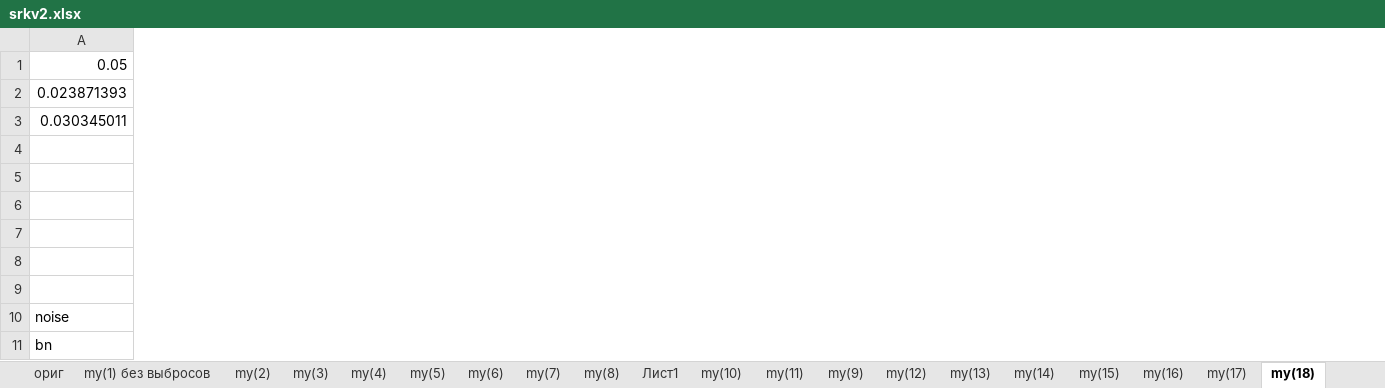
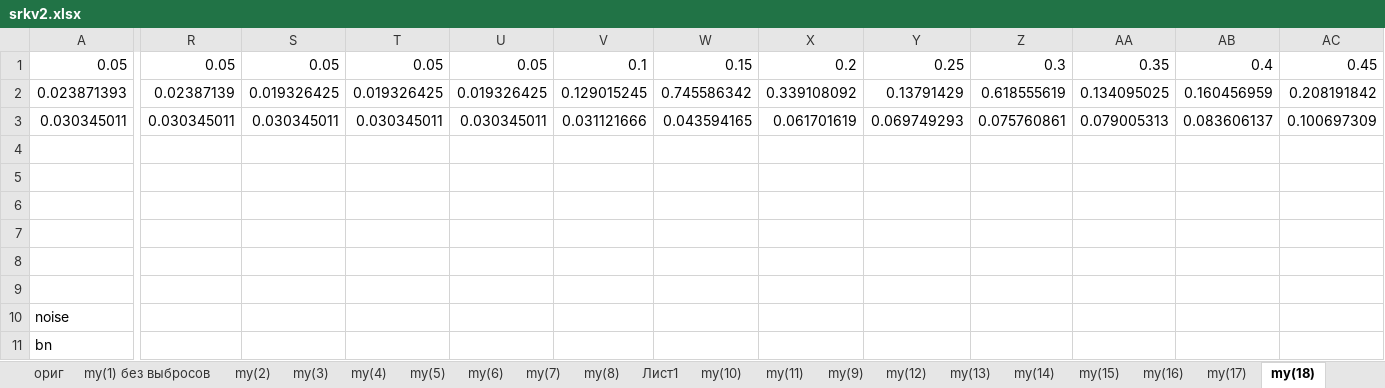
Before and after one commit to alekslob/dreams, an Excel workbook: srkv2.xlsx, sheet my(18), drawn as a sheet; only a part is shown, gaps mark what is left out; values as stored, in another font and other column widths than the file's, no borders; charts and pictures not drawn; the diff names each change by its address in the sheet, - before the commit and + after, or states it on an @@ line.

```diff
--- a/srkv2.xlsx (sheet my(18))
+++ b/srkv2.xlsx (sheet my(18))
+column R, rows 1-3: 0.05 | 0.02387139 | 0.030345011
+column S, rows 1-3: 0.05 | 0.019326425 | 0.030345011
+column T, rows 1-3: 0.05 | 0.019326425 | 0.030345011
+column U, rows 1-3: 0.05 | 0.019326425 | 0.030345011
+column V, rows 1-3: 0.1 | 0.129015245 | 0.031121666
+column W, rows 1-3: 0.15 | 0.745586342 | 0.043594165
+column X, rows 1-3: 0.2 | 0.339108092 | 0.061701619
+column Y, rows 1-3: 0.25 | 0.13791429 | 0.069749293
+column Z, rows 1-3: 0.3 | 0.618555619 | 0.075760861
+column AA, rows 1-3: 0.35 | 0.134095025 | 0.079005313
+column AB, rows 1-3: 0.4 | 0.160456959 | 0.083606137
+column AC, rows 1-3: 0.45 | 0.208191842 | 0.100697309
```
Also changed, not shown: sheet ориг, sheet Лист1, sheet my(15), other sheet tabs, charts or pictures, 11 other files.
